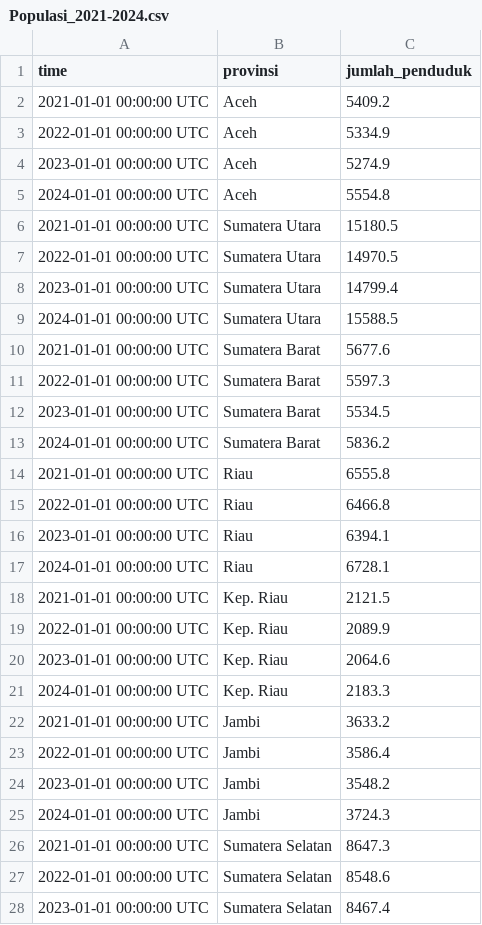
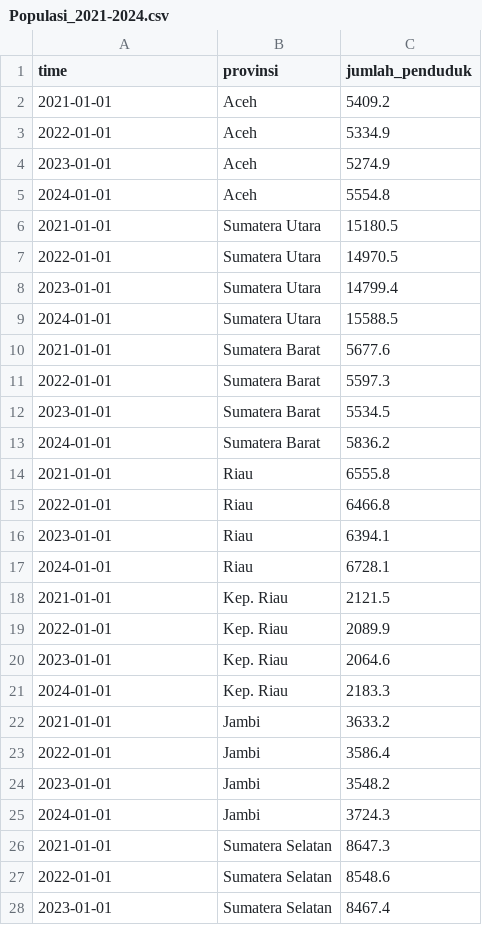
Before and after one commit to Memilihdiam/Grafana-CSV-Datatest, a CSV file: Populasi_2021-2024.csv, drawn as a sheet; only a part is shown; the diff covers the shown part only.

Commit message:
Update Populasi_2021-2024.csv

```diff
--- a/Populasi_2021-2024.csv
+++ b/Populasi_2021-2024.csv
@@ -1,28 +1,28 @@
 "time","provinsi","jumlah_penduduk"
-"2021-01-01 00:00:00 UTC","Aceh","5409.2"
-"2022-01-01 00:00:00 UTC","Aceh","5334.9"
-"2023-01-01 00:00:00 UTC","Aceh","5274.9"
-"2024-01-01 00:00:00 UTC","Aceh","5554.8"
-"2021-01-01 00:00:00 UTC","Sumatera Utara","15180.5"
-"2022-01-01 00:00:00 UTC","Sumatera Utara","14970.5"
-"2023-01-01 00:00:00 UTC","Sumatera Utara","14799.4"
-"2024-01-01 00:00:00 UTC","Sumatera Utara","15588.5"
-"2021-01-01 00:00:00 UTC","Sumatera Barat","5677.6"
-"2022-01-01 00:00:00 UTC","Sumatera Barat","5597.3"
-"2023-01-01 00:00:00 UTC","Sumatera Barat","5534.5"
-"2024-01-01 00:00:00 UTC","Sumatera Barat","5836.2"
-"2021-01-01 00:00:00 UTC","Riau","6555.8"
-"2022-01-01 00:00:00 UTC","Riau","6466.8"
-"2023-01-01 00:00:00 UTC","Riau","6394.1"
-"2024-01-01 00:00:00 UTC","Riau","6728.1"
-"2021-01-01 00:00:00 UTC","Kep. Riau","2121.5"
-"2022-01-01 00:00:00 UTC","Kep. Riau","2089.9"
-"2023-01-01 00:00:00 UTC","Kep. Riau","2064.6"
-"2024-01-01 00:00:00 UTC","Kep. Riau","2183.3"
-"2021-01-01 00:00:00 UTC","Jambi","3633.2"
-"2022-01-01 00:00:00 UTC","Jambi","3586.4"
-"2023-01-01 00:00:00 UTC","Jambi","3548.2"
-"2024-01-01 00:00:00 UTC","Jambi","3724.3"
-"2021-01-01 00:00:00 UTC","Sumatera Selatan","8647.3"
-"2022-01-01 00:00:00 UTC","Sumatera Selatan","8548.6"
-"2023-01-01 00:00:00 UTC","Sumatera Selatan","8467.4"
+"2021-01-01","Aceh","5409.2"
+"2022-01-01","Aceh","5334.9"
+"2023-01-01","Aceh","5274.9"
+"2024-01-01","Aceh","5554.8"
+"2021-01-01","Sumatera Utara","15180.5"
+"2022-01-01","Sumatera Utara","14970.5"
+"2023-01-01","Sumatera Utara","14799.4"
+"2024-01-01","Sumatera Utara","15588.5"
+"2021-01-01","Sumatera Barat","5677.6"
+"2022-01-01","Sumatera Barat","5597.3"
+"2023-01-01","Sumatera Barat","5534.5"
+"2024-01-01","Sumatera Barat","5836.2"
+"2021-01-01","Riau","6555.8"
+"2022-01-01","Riau","6466.8"
+"2023-01-01","Riau","6394.1"
+"2024-01-01","Riau","6728.1"
+"2021-01-01","Kep. Riau","2121.5"
+"2022-01-01","Kep. Riau","2089.9"
+"2023-01-01","Kep. Riau","2064.6"
+"2024-01-01","Kep. Riau","2183.3"
+"2021-01-01","Jambi","3633.2"
+"2022-01-01","Jambi","3586.4"
+"2023-01-01","Jambi","3548.2"
+"2024-01-01","Jambi","3724.3"
+"2021-01-01","Sumatera Selatan","8647.3"
+"2022-01-01","Sumatera Selatan","8548.6"
+"2023-01-01","Sumatera Selatan","8467.4"
```
Also changed, not shown: 109 edited cells elsewhere in this file.
